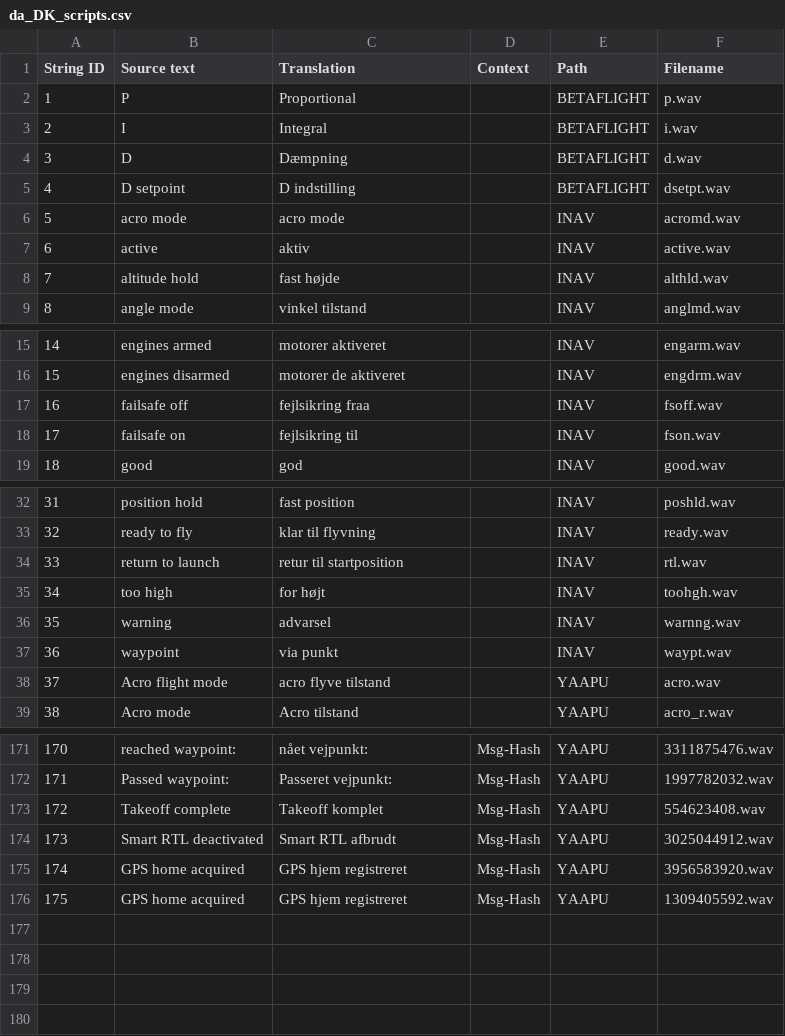
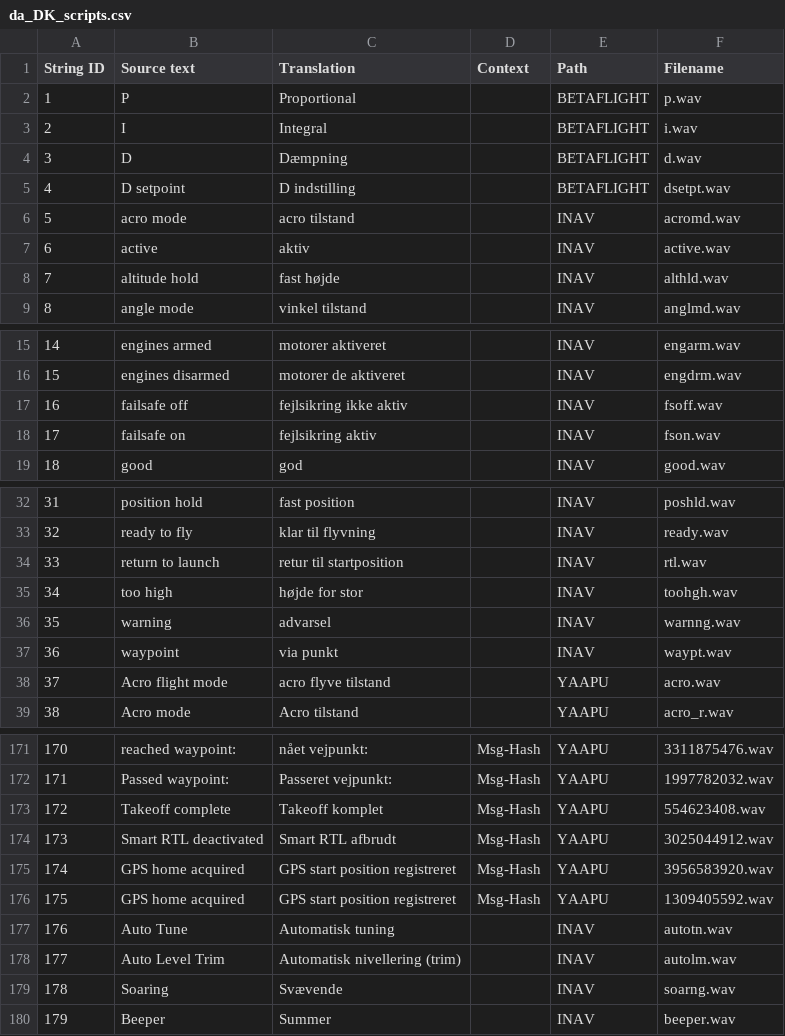
Before and after one commit to EdgeTX/edgetx-sdcard-sounds, a CSV file: voices/da_DK_scripts.csv, drawn as a sheet; only a part is shown, gaps mark what is left out.

```diff
--- a/voices/da_DK_scripts.csv
+++ b/voices/da_DK_scripts.csv
@@ -5,3 +5,3 @@
 "4","D setpoint","D indstilling","","BETAFLIGHT","dsetpt.wav"
-"5","acro mode","acro mode","","INAV","acromd.wav"
+"5","acro mode","acro tilstand","","INAV","acromd.wav"
 "6","active","aktiv","","INAV","active.wav"
@@ -16,4 +16,4 @@
 "15","engines disarmed","motorer de aktiveret","","INAV","engdrm.wav"
-"16","failsafe off","fejlsikring fraa","","INAV","fsoff.wav"
-"17","failsafe on","fejlsikring til","","INAV","fson.wav"
+"16","failsafe off","fejlsikring ikke aktiv","","INAV","fsoff.wav"
+"17","failsafe on","fejlsikring aktiv","","INAV","fson.wav"
 "18","good","god","","INAV","good.wav"
@@ -34,3 +34,3 @@
 "33","return to launch","retur til startposition","","INAV","rtl.wav"
-"34","too high","for højt","","INAV","toohgh.wav"
+"34","too high","højde for stor","","INAV","toohgh.wav"
 "35","warning","advarsel","","INAV","warnng.wav"
@@ -174,3 +174,7 @@
 "173","Smart RTL deactivated","Smart RTL afbrudt","Msg-Hash","YAAPU","3025044912.wav"
-"174","GPS home acquired","GPS hjem registreret","Msg-Hash","YAAPU","3956583920.wav"
-"175","GPS home acquired","GPS hjem registreret","Msg-Hash","YAAPU","1309405592.wav"
+"174","GPS home acquired","GPS start position registreret","Msg-Hash","YAAPU","3956583920.wav"
+"175","GPS home acquired","GPS start position registreret","Msg-Hash","YAAPU","1309405592.wav"
+"176","Auto Tune","Automatisk tuning","","INAV","autotn.wav"
+"177","Auto Level Trim","Automatisk nivellering (trim)","","INAV","autolm.wav"
+"178","Soaring","Svævende","","INAV","soarng.wav"
+"179","Beeper","Summer","","INAV","beeper.wav"
```
Also changed, not shown: voices/da_DK.csv.
